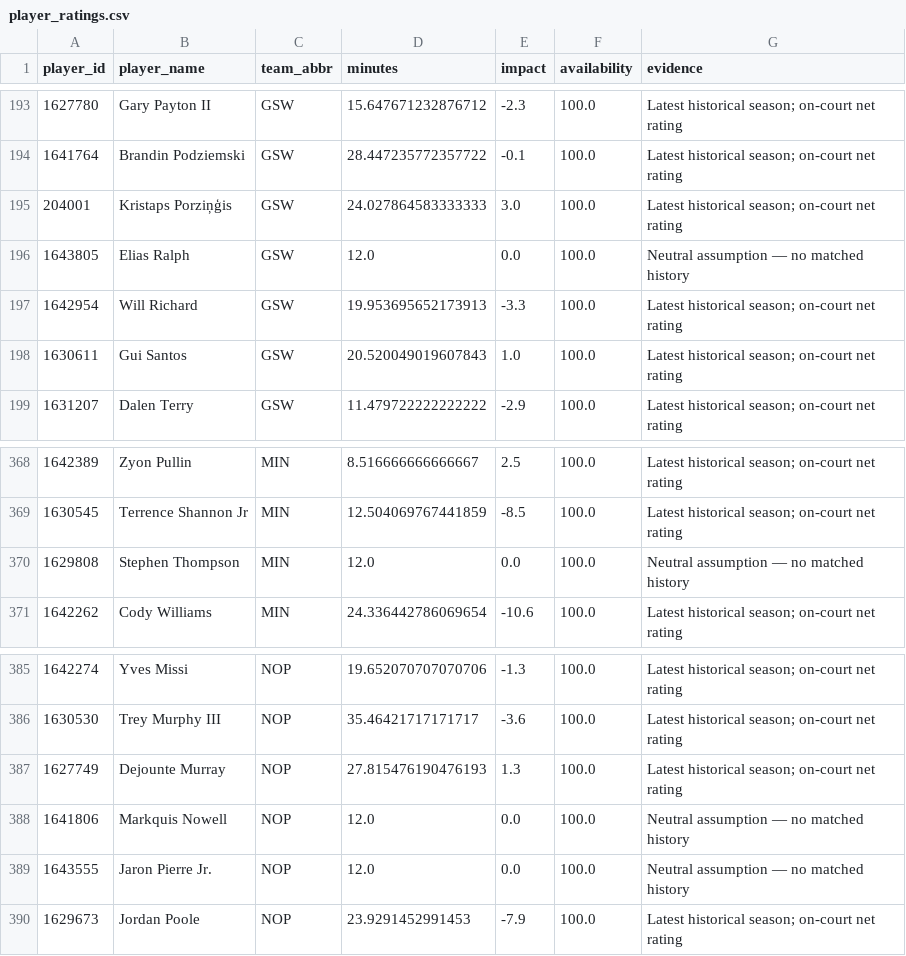
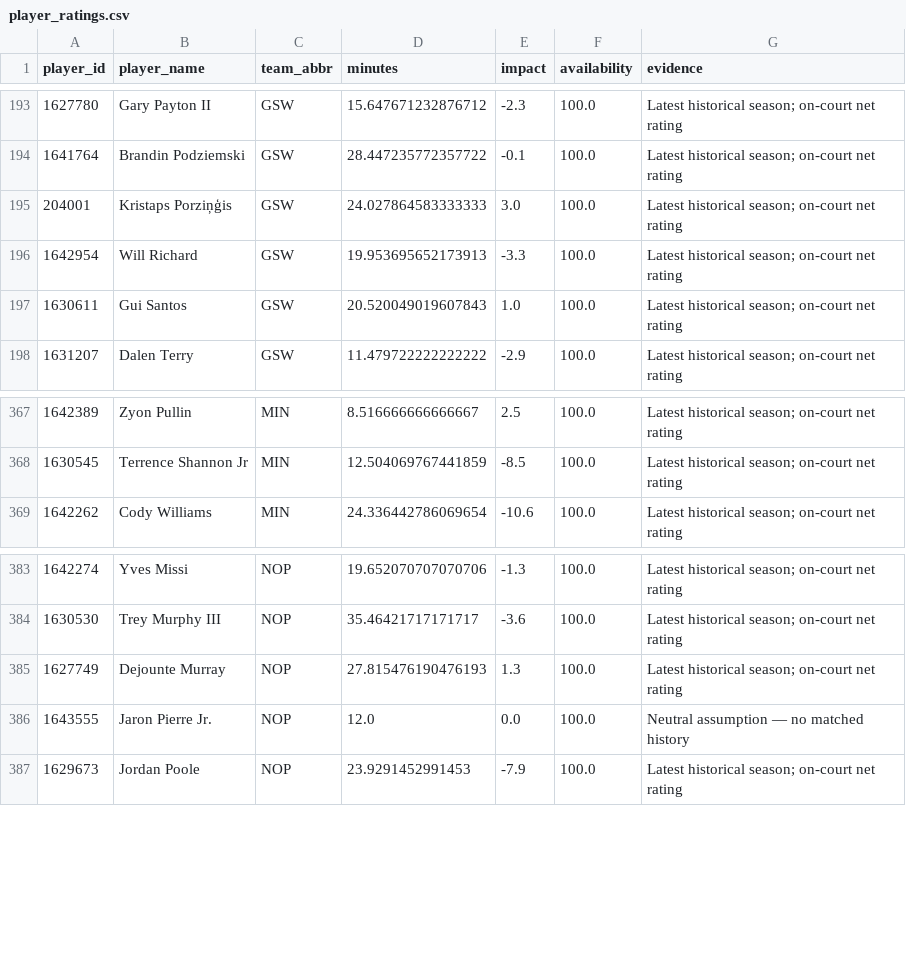
Before and after one commit to ADorsey1/nba-forecast-lab, a CSV file: data/processed/player_ratings.csv, drawn as a sheet; only a part is shown, gaps mark what is left out; the diff names each change by its address in the sheet, - before the commit and + after, or states it on an @@ line.

```diff
--- a/data/processed/player_ratings.csv
+++ b/data/processed/player_ratings.csv
-row 196: 1643805 | Elias Ralph | GSW | 12.0 | 0.0 | 100.0 | Neutral assumption — no matched history
-row 370: 1629808 | Stephen Thompson | MIN | 12.0 | 0.0 | 100.0 | Neutral assumption — no matched history
-row 388: 1641806 | Markquis Nowell | NOP | 12.0 | 0.0 | 100.0 | Neutral assumption — no matched history
```
Also changed, not shown: data/processed/next_season_forecast.csv, data/processed/next_season_simulation.csv, 6 other files.
